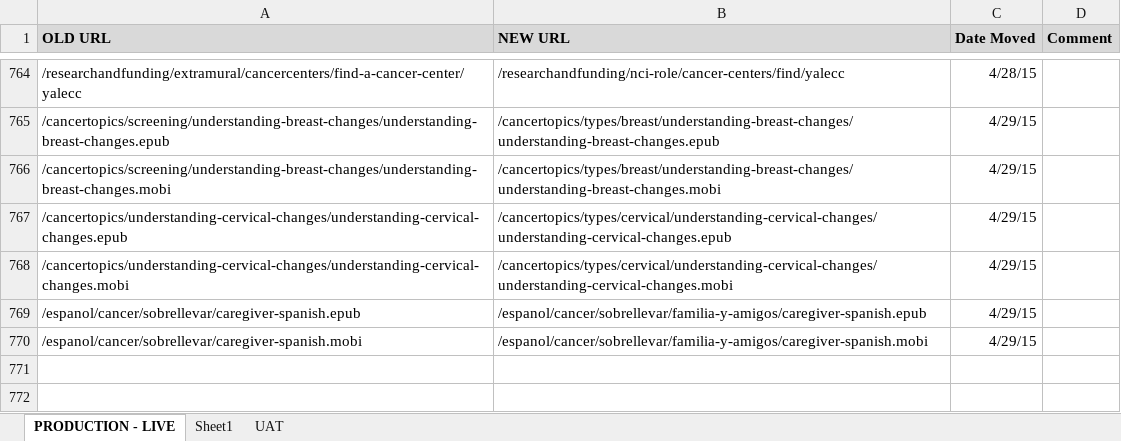
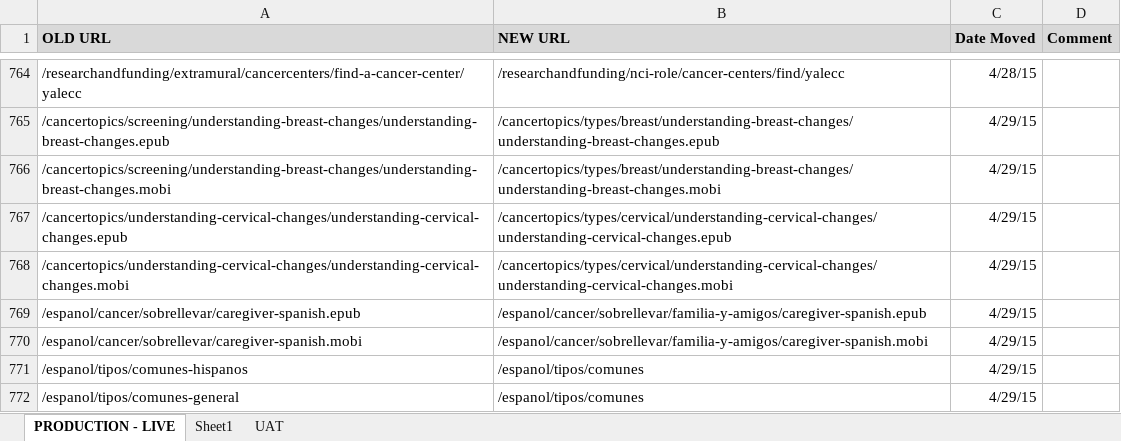
Before and after one commit to NCIOCPL/wcms-content, an Excel workbook: RedirectionList.xlsx, sheet PRODUCTION - LIVE, drawn as a sheet; only a part is shown, gaps mark what is left out; values as stored, in another font and other column widths than the file's, no borders; the diff names each change by its address in the sheet, - before the commit and + after, or states it on an @@ line.

```diff
--- a/RedirectionList.xlsx (sheet PRODUCTION - LIVE)
+++ b/RedirectionList.xlsx (sheet PRODUCTION - LIVE)
+row 771: /espanol/tipos/comunes-hispanos | /espanol/tipos/comunes | 4/29/15
+row 772: /espanol/tipos/comunes-general | /espanol/tipos/comunes | 4/29/15
```
